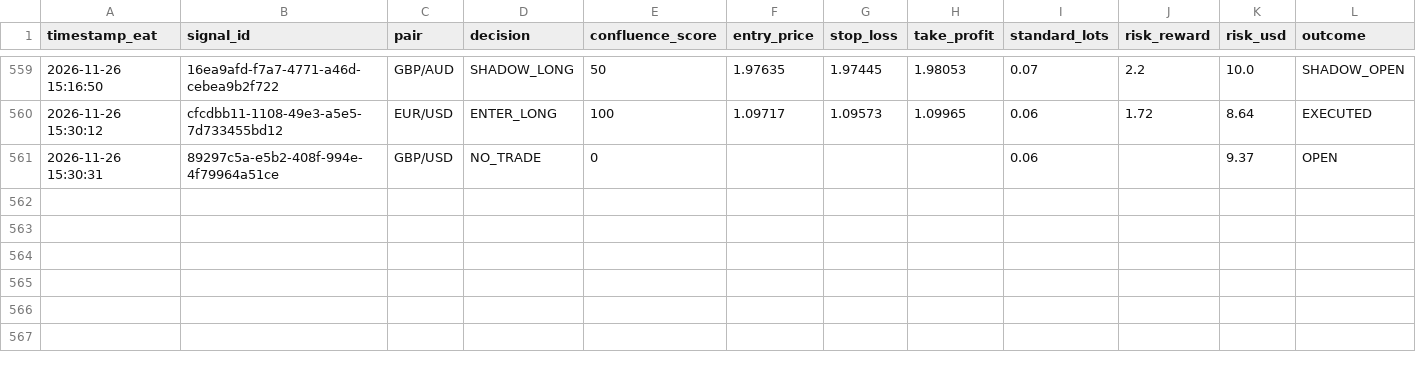
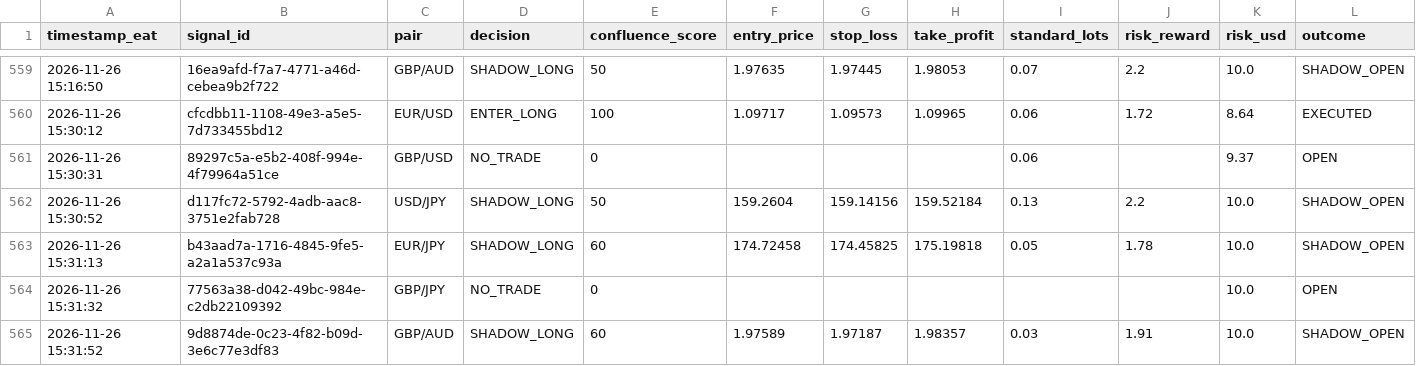
Before and after one commit to Kidu27/ai-trading-copilot, a CSV file: trades_log.csv, drawn as a sheet; only a part is shown, gaps mark what is left out; rows hold the shown columns only; the diff names each change by its address in the sheet, - before the commit and + after, or states it on an @@ line.

Commit message:
[memory] Scan cycle completed & outcomes tracked (trades_log.csv)

```diff
--- a/trades_log.csv
+++ b/trades_log.csv
+row 562: 2026-11-26 15:30:52 | d117fc72-5792-4adb-aac8-3751e2fab728 | USD/JPY | SHADOW_LONG | 50 | 159.2604 | 159.14156 | 159.52184 | 0.13 | 2.2 | 10.0 | SHADOW_OPEN
+row 563: 2026-11-26 15:31:13 | b43aad7a-1716-4845-9fe5-a2a1a537c93a | EUR/JPY | SHADOW_LONG | 60 | 174.72458 | 174.45825 | 175.19818 | 0.05 | 1.78 | 10.0 | SHADOW_OPEN
+row 564: 2026-11-26 15:31:32 | 77563a38-d042-49bc-984e-c2db22109392 | GBP/JPY | NO_TRADE | 0 |  |  |  |  |  | 10.0 | OPEN
+row 565: 2026-11-26 15:31:52 | 9d8874de-0c23-4f82-b09d-3e6c77e3df83 | GBP/AUD | SHADOW_LONG | 60 | 1.97589 | 1.97187 | 1.98357 | 0.03 | 1.91 | 10.0 | SHADOW_OPEN
```
